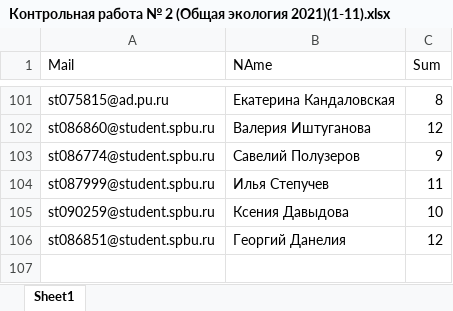
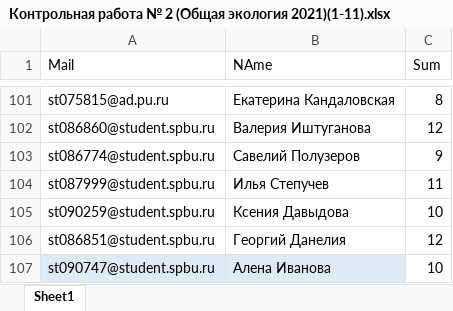
Before and after one commit to polydora/General-ecology, an Excel workbook: data/Контрольная работа № 2 (Общая экология 2021)(1-11).xlsx, sheet Sheet1, drawn as a sheet; only a part is shown, gaps mark what is left out; values as stored, in another font and other column widths than the file's, no borders; table styles not drawn; the diff names each change by its address in the sheet, - before the commit and + after, or states it on an @@ line.

```diff
--- a/data/Контрольная работа № 2 (Общая экология 2021)(1-11).xlsx (sheet Sheet1)
+++ b/data/Контрольная работа № 2 (Общая экология 2021)(1-11).xlsx (sheet Sheet1)
+row 107: st090747@student.spbu.ru | Алена Иванова | 10
```
Also changed, not shown: 4 other files.
